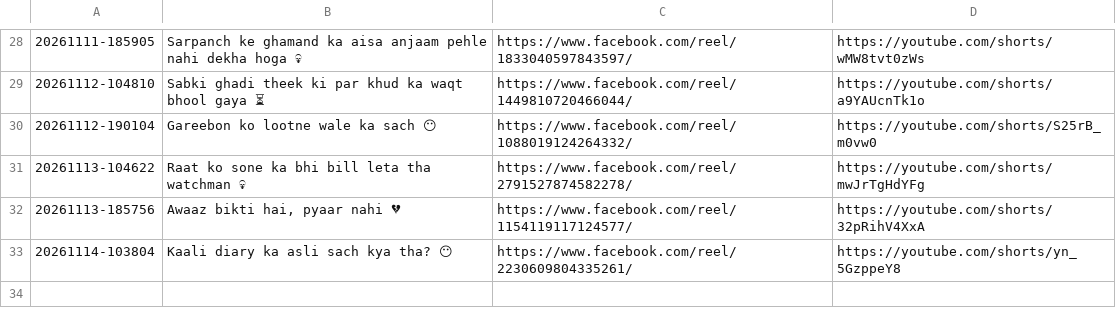
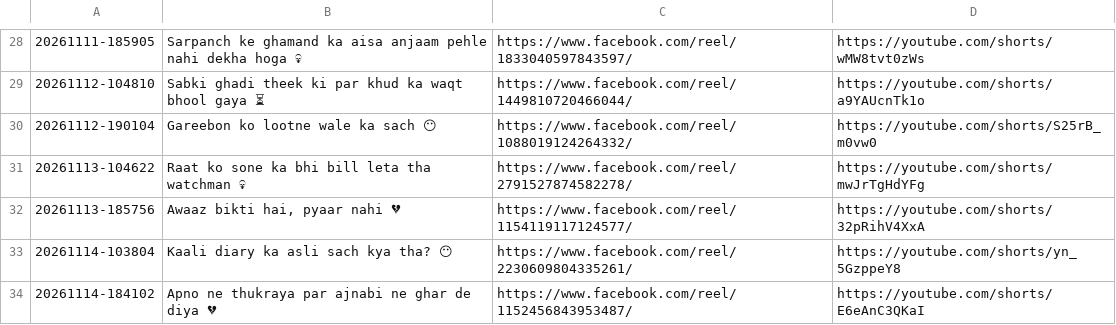
Before and after one commit to storywala108-cmd/zindagi-ka-sach-reels, a CSV file: logs/posts.csv, drawn as a sheet; only a part is shown, gaps mark what is left out.

Commit message:
reel state 122

```diff
--- a/logs/posts.csv
+++ b/logs/posts.csv
@@ -33 +33,2 @@
 "20261114-103804","Kaali diary ka asli sach kya tha? 😶","https://www.facebook.com/reel/2230609804335261/","https://youtube.com/shorts/yn_5GzppeY8"
+"20261114-184102","Apno ne thukraya par ajnabi ne ghar de diya 💔","https://www.facebook.com/reel/1152456843953487/","https://youtube.com/shorts/E6eAnC3QKaI"
```
